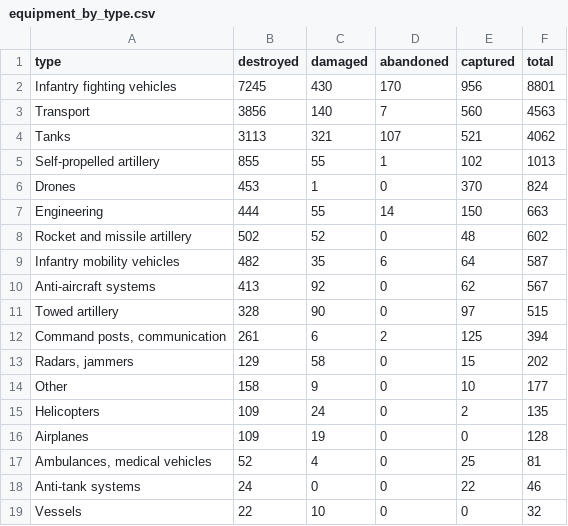
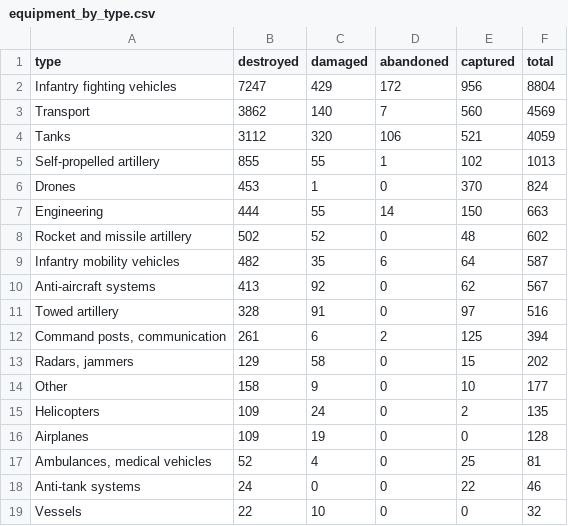
Before and after one commit to AlexTsiris/Russian-Ukraine-War, a CSV file: powerbi/equipment_by_type.csv, drawn as a sheet.

```diff
--- a/powerbi/equipment_by_type.csv
+++ b/powerbi/equipment_by_type.csv
@@ -1,5 +1,5 @@
 type,destroyed,damaged,abandoned,captured,total
-Infantry fighting vehicles,7245,430,170,956,8801
-Transport,3856,140,7,560,4563
-Tanks,3113,321,107,521,4062
+Infantry fighting vehicles,7247,429,172,956,8804
+Transport,3862,140,7,560,4569
+Tanks,3112,320,106,521,4059
 Self-propelled artillery,855,55,1,102,1013
@@ -10,3 +10,3 @@ Infantry mobility vehicles,482,35,6,64,587
 Anti-aircraft systems,413,92,0,62,567
-Towed artillery,328,90,0,97,515
+Towed artillery,328,91,0,97,516
 "Command posts, communication",261,6,2,125,394
```
Also changed, not shown: powerbi/equipment_by_month.csv, powerbi/equipment_meta.csv, 6 other files.
